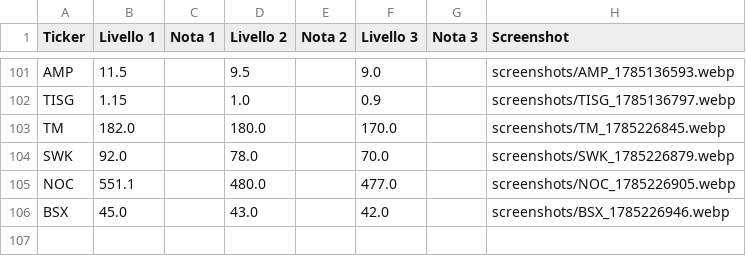
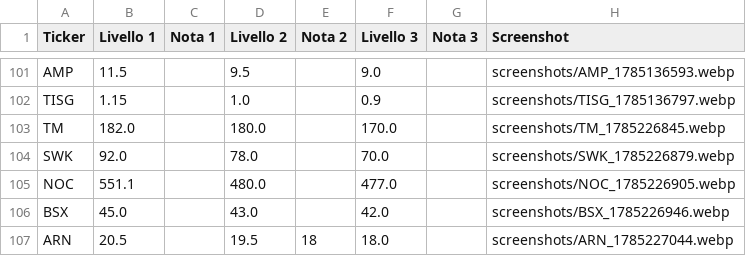
Before and after one commit to Logg84/monitor-trading-marco, a CSV file: watchlist.csv, drawn as a sheet; only a part is shown, gaps mark what is left out.

Commit message:
Aggiorna watchlist.csv da app Streamlit

```diff
--- a/watchlist.csv
+++ b/watchlist.csv
@@ -106 +106,2 @@ NOC,551.1,,480.0,,477.0,,screenshots/NOC_1785226905.webp
 BSX,45.0,,43.0,,42.0,,screenshots/BSX_1785226946.webp
+ARN,20.5,,19.5,18,18.0,,screenshots/ARN_1785227044.webp
```
